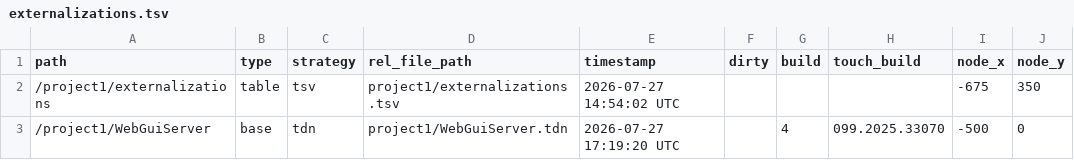
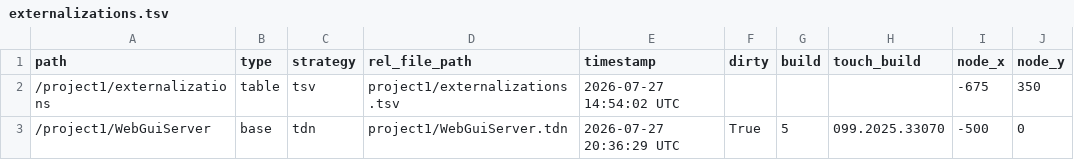
Before and after one commit to cronin4392/td-web-gui, a TSV file: apps/example/td/Example1/project1/externalizations.tsv, drawn as a sheet; only a part is shown; the diff names each change by its address in the sheet, - before the commit and + after, or states it on an @@ line.

```diff
--- a/apps/example/td/Example1/project1/externalizations.tsv
+++ b/apps/example/td/Example1/project1/externalizations.tsv
-E3 (timestamp): 2026-07-27 17:19:20 UTC
+E3 (timestamp): 2026-07-27 20:36:29 UTC
-F3 (dirty): (empty)
+F3 (dirty): True
-G3 (build): 4
+G3 (build): 5
```
Also changed, not shown: 5 other files.
